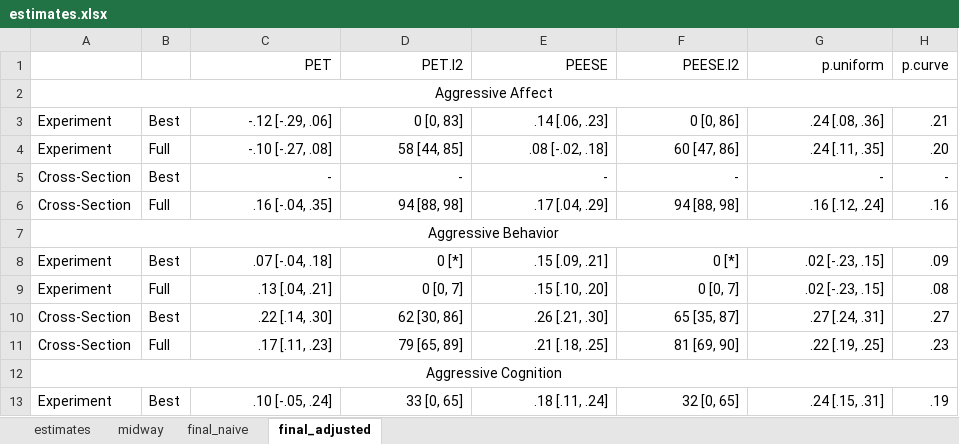
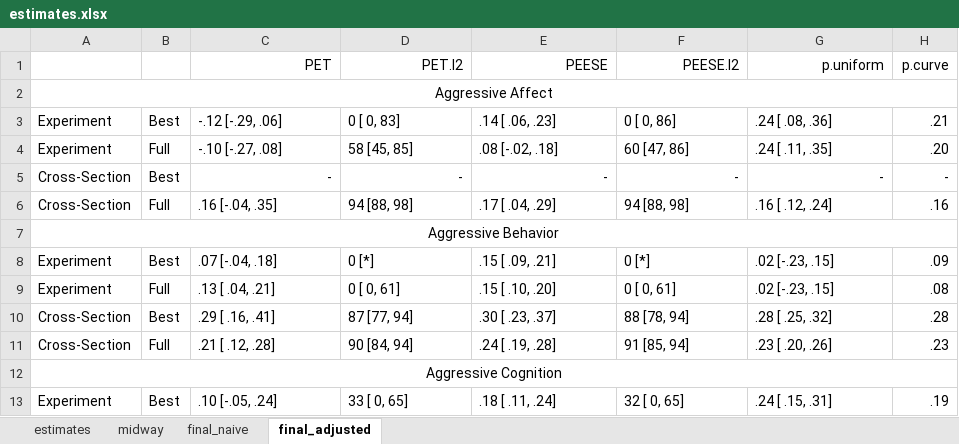
Before and after one commit to Joe-Hilgard/Anderson-meta, an Excel workbook: results/estimates.xlsx, sheet final_adjusted, drawn as a sheet; only a part is shown; values as stored, in another font and other column widths than the file's, no borders; removed rows and columns are numbered as before the commit, all else as after; the diff covers the shown part only; the diff names each change by its address in the sheet, - before the commit and + after, or states it on an @@ line.

Commit message:
Further edits, table updates -Discarding old .tex files.

```diff
--- a/results/estimates.xlsx (sheet final_adjusted)
+++ b/results/estimates.xlsx (sheet final_adjusted)
-C3:G4 alignment: right
+C3:G4 alignment: left
-D3 (PET.I2): 0 [0, 83]
+D3 (PET.I2): 0 [ 0, 83]
-E3 (PEESE): .14 [.06, .23]
+E3 (PEESE): .14 [ .06, .23]
-F3 (PEESE.I2): 0 [0, 86]
+F3 (PEESE.I2): 0 [ 0, 86]
-G3 (p.uniform): .24 [.08, .36]
+G3 (p.uniform): .24 [ .08, .36]
-D4 (PET.I2): 58 [44, 85]
+D4 (PET.I2): 58 [45, 85]
-G4 (p.uniform): .24 [.11, .35]
+G4 (p.uniform): .24 [ .11, .35]
-C6:G6 alignment: right
+C6:G6 alignment: left
-E6 (PEESE): .17 [.04, .29]
+E6 (PEESE): .17 [ .04, .29]
-G6 (p.uniform): .16 [.12, .24]
+G6 (p.uniform): .16 [ .12, .24]
-C8:G9 alignment: right
+C8:G9 alignment: left
-E8 (PEESE): .15 [.09, .21]
+E8 (PEESE): .15 [ .09, .21]
-C9 (PET): .13 [.04, .21]
+C9 (PET): .13 [ .04, .21]
-D9 (PET.I2): 0 [0, 7]
+D9 (PET.I2): 0 [ 0, 61]
-E9 (PEESE): .15 [.10, .20]
+E9 (PEESE): .15 [ .10, .20]
-F9 (PEESE.I2): 0 [0, 7]
+F9 (PEESE.I2): 0 [ 0, 61]
-row 10: Cross-Section | Best | .22 [.14, .30] | 62 [30, 86] | .26 [.21, .30] | 65 [35, 87] | .27 [.24, .31] | .27
+row 10: Cross-Section | Best | .29 [ .16, .41] | 87 [77, 94] | .30 [ .23, .37] | 88 [78, 94] | .28 [ .25, .32] | .28
-C11 (PET): .17 [.11, .23]
+C11 (PET): .21 [ .12, .28]
-C11:G11 alignment: right
+C11:G11 alignment: left
-D11 (PET.I2): 79 [65, 89]
+D11 (PET.I2): 90 [84, 94]
-E11 (PEESE): .21 [.18, .25]
+E11 (PEESE): .24 [ .19, .28]
-F11 (PEESE.I2): 81 [69, 90]
+F11 (PEESE.I2): 91 [85, 94]
-G11 (p.uniform): .22 [.19, .25]
+G11 (p.uniform): .23 [ .20, .26]
-C13:G13 alignment: right
+C13:G13 alignment: left
-D13 (PET.I2): 33 [0, 65]
+D13 (PET.I2): 33 [ 0, 65]
-E13 (PEESE): .18 [.11, .24]
+E13 (PEESE): .18 [ .11, .24]
-F13 (PEESE.I2): 32 [0, 65]
+F13 (PEESE.I2): 32 [ 0, 65]
-G13 (p.uniform): .24 [.15, .31]
+G13 (p.uniform): .24 [ .15, .31]
```
Also changed, not shown: 1 added row, 1 removed row, 19 edited cells and cell formats elsewhere in this sheet, sheet final_naive, results/bias_tests.xlsx, 5 other files.
